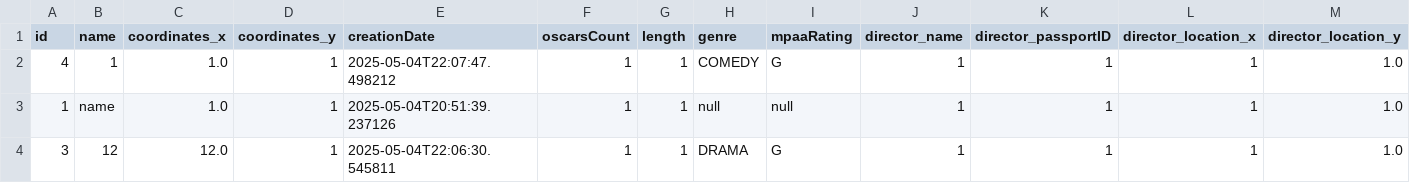
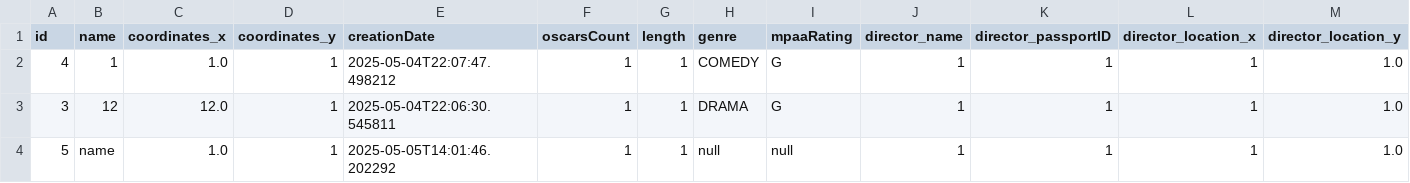
Before and after one commit to avramovam/LAB6, a CSV file: src/main/resources/collection.csv, drawn as a sheet; only a part is shown; removed rows and columns are numbered as before the commit, all else as after; rows hold the shown columns only; the diff names each change by its address in the sheet, - before the commit and + after, or states it on an @@ line.

```diff
--- a/src/main/resources/collection.csv
+++ b/src/main/resources/collection.csv
-row 3: 1 | name | 1.0 | 1 | 2025-05-04T20:51:39.237126 | 1 | 1 | null | null | 1 | 1 | 1 | 1.0
+row 4: 5 | name | 1.0 | 1 | 2025-05-05T14:01:46.202292 | 1 | 1 | null | null | 1 | 1 | 1 | 1.0
```
Also changed, not shown: 8 other files.
